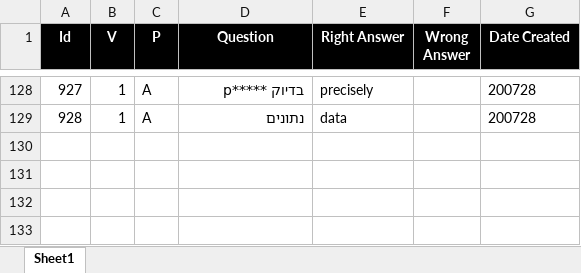
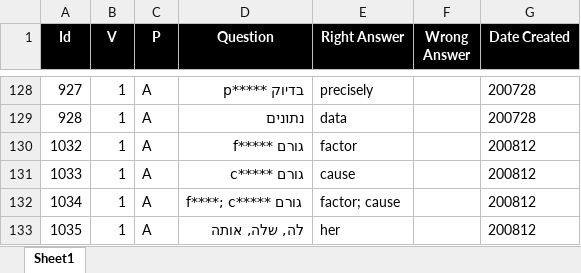
Before and after one commit to valdas1966/myq, an Excel workbook: Questions/English/Popular 1000.xlsx, sheet Sheet1, drawn as a sheet; only a part is shown, gaps mark what is left out; values as stored, in another font and other column widths than the file's, no borders; conditional formats not drawn; the diff names each change by its address in the sheet, - before the commit and + after, or states it on an @@ line.

```diff
--- a/Questions/English/Popular 1000.xlsx (sheet Sheet1)
+++ b/Questions/English/Popular 1000.xlsx (sheet Sheet1)
+row 130: 1032 | 1 | A | גורם *****f | factor |  | 200812
+row 131: 1033 | 1 | A | גורם *****c | cause |  | 200812
+row 132: 1034 | 1 | A | f****; c***** גורם | factor; cause |  | 200812
+row 133: 1035 | 1 | A | לה, שלה, אותה | her |  | 200812
```
Also changed, not shown: Questions/English/Definitions 1000.xlsx, Questions/English/Phrases 1000.xlsx, 46 other files.
